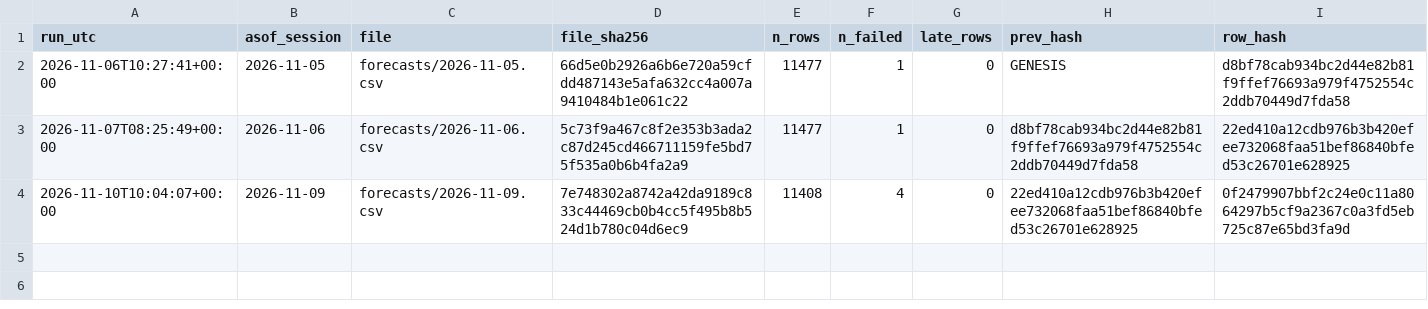
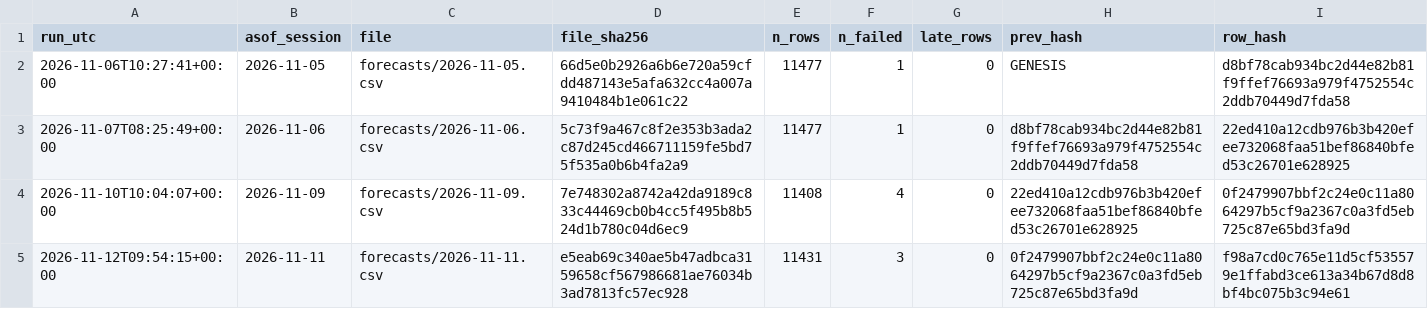
Before and after one commit to harshatangirala/nexus-alpha, a CSV file: shadow/v2/chain.csv, drawn as a sheet; the diff names each change by its address in the sheet, - before the commit and + after, or states it on an @@ line.

```diff
--- a/shadow/v2/chain.csv
+++ b/shadow/v2/chain.csv
+row 5: 2026-11-12T09:54:15+00:00 | 2026-11-11 | forecasts/2026-11-11.csv | e5eab69c340ae5b47adbca3159658cf567986681ae76034b3ad7813fc57ec928 | 11431 | 3 | 0 | 0f2479907bbf2c24e0c11a8064297b5cf9a2367c0a3fd5eb725c87e65bd3fa9d | f98a7cd0c765e11d5cf535579e1ffabd3ce613a34b67d8d8bf4bc075b3c94e61
```
Also changed, not shown: shadow/market_e19/chain.csv, shadow/v1.1/chain.csv, 19 other files.
